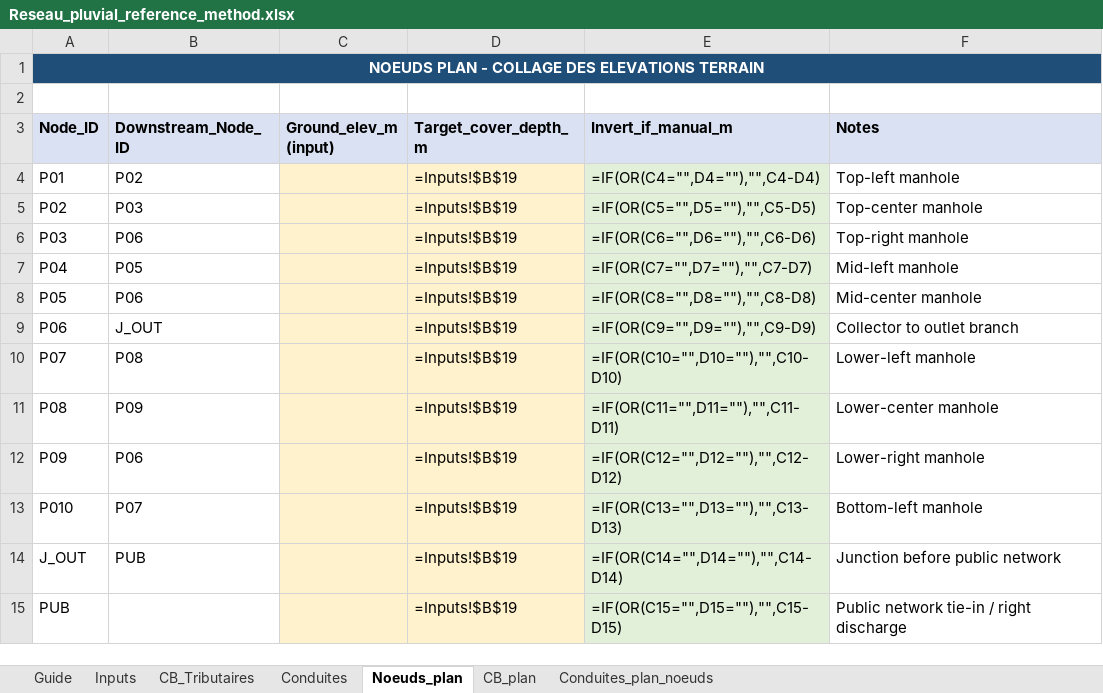
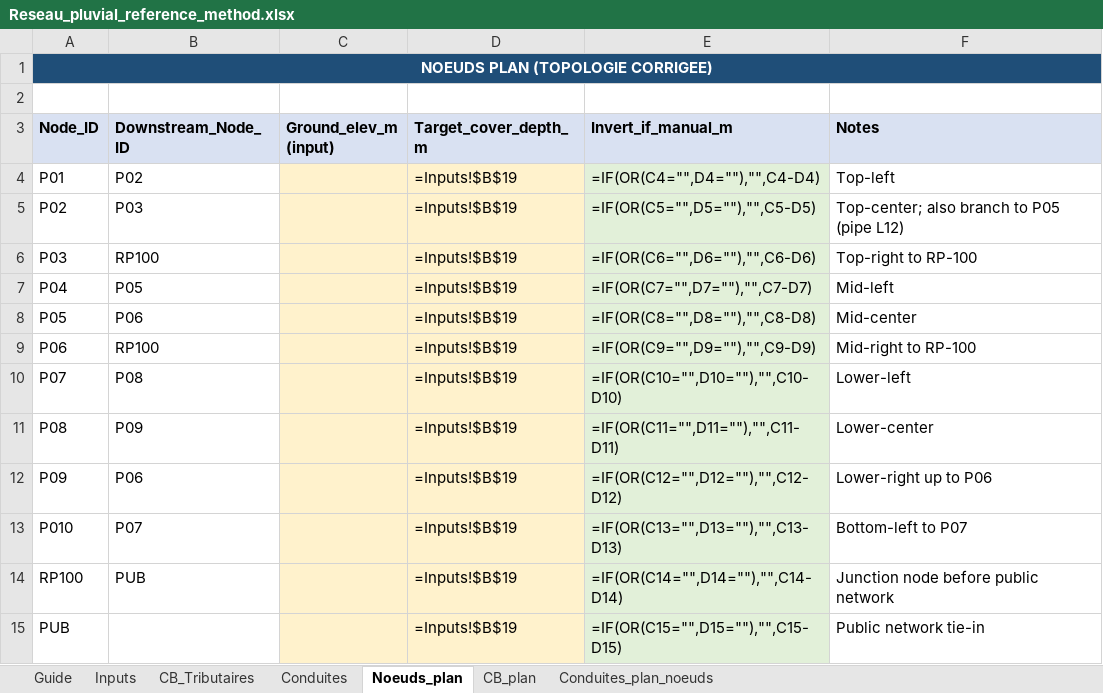
Before and after one commit to acon560-prog/idf-web-app, an Excel workbook: engineering/drainage-design/Reseau_pluvial_reference_method.xlsx, sheet Noeuds_plan, drawn as a sheet; values as stored, in another font and other column widths than the file's, no borders; formulas without a stored value are shown as written; the diff names each change by its address in the sheet, - before the commit and + after, or states it on an @@ line.

```diff
--- a/engineering/drainage-design/Reseau_pluvial_reference_method.xlsx (sheet Noeuds_plan)
+++ b/engineering/drainage-design/Reseau_pluvial_reference_method.xlsx (sheet Noeuds_plan)
-A1 (Node_ID): NOEUDS PLAN - COLLAGE DES ELEVATIONS TERRAIN
+A1 (Node_ID): NOEUDS PLAN (TOPOLOGIE CORRIGEE)
-F4 (Notes): Top-left manhole
+F4 (Notes): Top-left
-F5 (Notes): Top-center manhole
+F5 (Notes): Top-center; also branch to P05 (pipe L12)
-B6 (Downstream_Node_ID): P06
+B6 (Downstream_Node_ID): RP100
-F6 (Notes): Top-right manhole
+F6 (Notes): Top-right to RP-100
-F7 (Notes): Mid-left manhole
+F7 (Notes): Mid-left
-F8 (Notes): Mid-center manhole
+F8 (Notes): Mid-center
-B9 (Downstream_Node_ID): J_OUT
+B9 (Downstream_Node_ID): RP100
-F9 (Notes): Collector to outlet branch
+F9 (Notes): Mid-right to RP-100
-F10 (Notes): Lower-left manhole
+F10 (Notes): Lower-left
-F11 (Notes): Lower-center manhole
+F11 (Notes): Lower-center
-F12 (Notes): Lower-right manhole
+F12 (Notes): Lower-right up to P06
-F13 (Notes): Bottom-left manhole
+F13 (Notes): Bottom-left to P07
-A14 (Node_ID): J_OUT
+A14 (Node_ID): RP100
-F14 (Notes): Junction before public network
+F14 (Notes): Junction node before public network
-F15 (Notes): Public network tie-in / right discharge
+F15 (Notes): Public network tie-in
```
Also changed, not shown: sheet Conduites_plan_noeuds, sheet Conduites, sheet CB_plan, sheet Guide, sheet Inputs.
